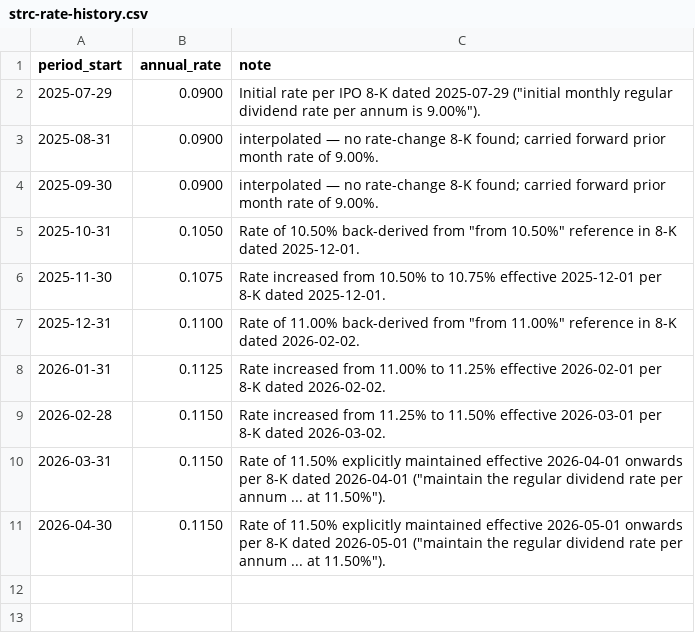
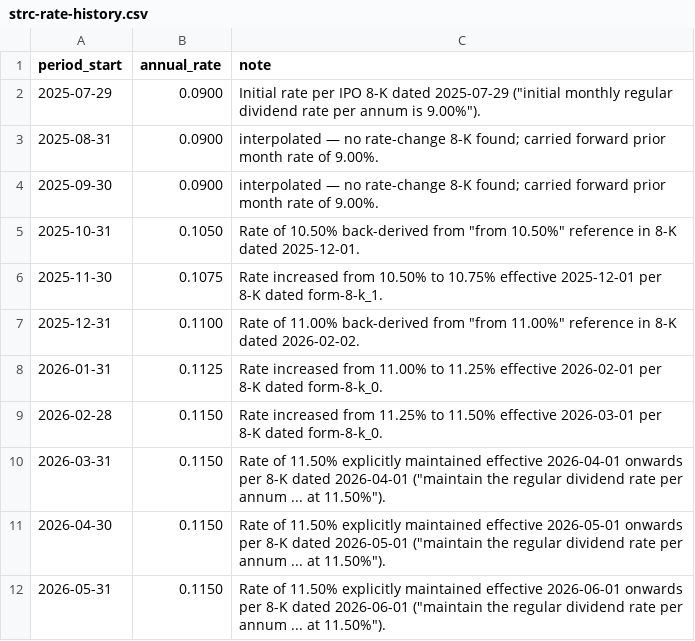
Before and after one commit to VelocityPoint/saylors-accountant-data, a CSV file: strc-rate-history.csv, drawn as a sheet.

```diff
--- a/strc-rate-history.csv
+++ b/strc-rate-history.csv
@@ -5,7 +5,8 @@ period_start,annual_rate,note
 2025-10-31,0.1050,"Rate of 10.50% back-derived from ""from 10.50%"" reference in 8-K dated 2025-12-01."
-2025-11-30,0.1075,Rate increased from 10.50% to 10.75% effective 2025-12-01 per 8-K dated 2025-12-01.
+2025-11-30,0.1075,Rate increased from 10.50% to 10.75% effective 2025-12-01 per 8-K dated form-8-k_1.
 2025-12-31,0.1100,"Rate of 11.00% back-derived from ""from 11.00%"" reference in 8-K dated 2026-02-02."
-2026-01-31,0.1125,Rate increased from 11.00% to 11.25% effective 2026-02-01 per 8-K dated 2026-02-02.
-2026-02-28,0.1150,Rate increased from 11.25% to 11.50% effective 2026-03-01 per 8-K dated 2026-03-02.
+2026-01-31,0.1125,Rate increased from 11.00% to 11.25% effective 2026-02-01 per 8-K dated form-8-k_0.
+2026-02-28,0.1150,Rate increased from 11.25% to 11.50% effective 2026-03-01 per 8-K dated form-8-k_0.
 2026-03-31,0.1150,"Rate of 11.50% explicitly maintained effective 2026-04-01 onwards per 8-K dated 2026-04-01 (""maintain the regular dividend rate per annum ... at 11.50%"")."
 2026-04-30,0.1150,"Rate of 11.50% explicitly maintained effective 2026-05-01 onwards per 8-K dated 2026-05-01 (""maintain the regular dividend rate per annum ... at 11.50%"")."
+2026-05-31,0.1150,"Rate of 11.50% explicitly maintained effective 2026-06-01 onwards per 8-K dated 2026-06-01 (""maintain the regular dividend rate per annum ... at 11.50%"")."
```
Also changed, not shown: tranches.csv, 1 other file.
